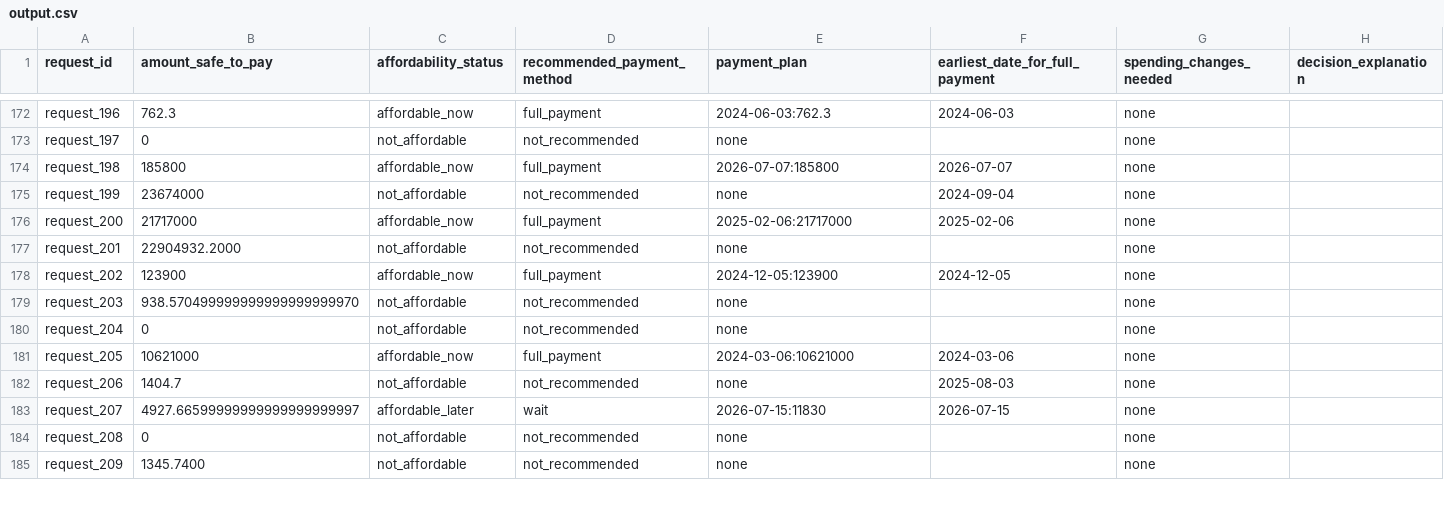
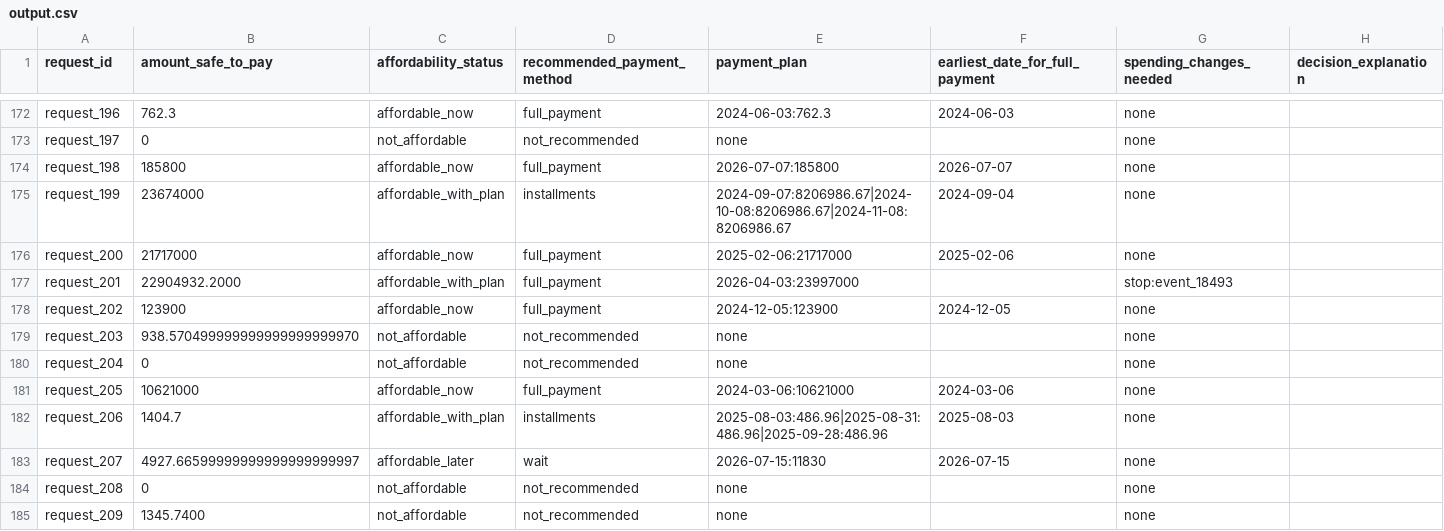
Before and after one commit to starburstttt/Buy-or-Wait-Agent, a CSV file: output.csv, drawn as a sheet; only a part is shown, gaps mark what is left out; the diff covers the shown part only.

Commit message:
plan layer: status/method 48->72, plan 48->68, spending changes 88%

```diff
--- a/output.csv
+++ b/output.csv
@@ -174,5 +174,5 @@ request_197,0,not_affordable,not_recommended,none,,none,
 request_198,185800,affordable_now,full_payment,2026-07-07:185800,2026-07-07,none,
-request_199,23674000,not_affordable,not_recommended,none,2024-09-04,none,
+request_199,23674000,affordable_with_plan,installments,2024-09-07:8206986.67|2024-10-08:8206986.67|2024-11-08:8206986.67,2024-09-04,none,
 request_200,21717000,affordable_now,full_payment,2025-02-06:21717000,2025-02-06,none,
-request_201,22904932.2000,not_affordable,not_recommended,none,,none,
+request_201,22904932.2000,affordable_with_plan,full_payment,2026-04-03:23997000,,stop:event_18493,
 request_202,123900,affordable_now,full_payment,2024-12-05:123900,2024-12-05,none,
@@ -181,3 +181,3 @@ request_204,0,not_affordable,not_recommended,none,,none,
 request_205,10621000,affordable_now,full_payment,2024-03-06:10621000,2024-03-06,none,
-request_206,1404.7,not_affordable,not_recommended,none,2025-08-03,none,
+request_206,1404.7,affordable_with_plan,installments,2025-08-03:486.96|2025-08-31:486.96|2025-09-28:486.96,2025-08-03,none,
 request_207,4927.66599999999999999999997,affordable_later,wait,2026-07-15:11830,2026-07-15,none,
```
Also changed, not shown: 180 edited cells elsewhere in this file, 6 other files.
